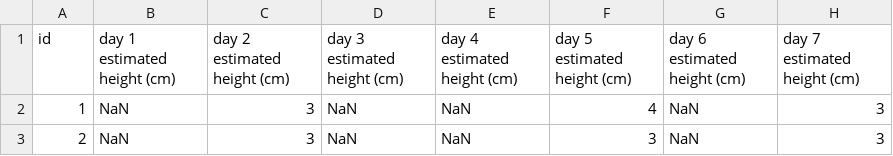
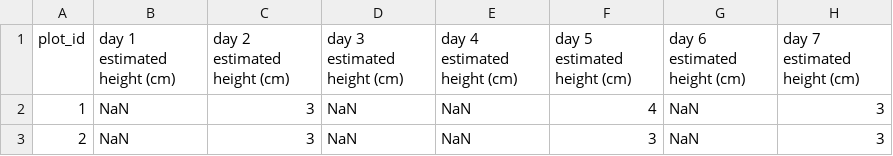
Before and after one commit to datadrivenag/hackathon, a CSV file: height_prediction/data/estimated_heights.csv, drawn as a sheet; only a part is shown; the diff names each change by its address in the sheet, - before the commit and + after, or states it on an @@ line.

Commit message:
changing name of plot id field to plot_id

```diff
--- a/height_prediction/data/estimated_heights.csv
+++ b/height_prediction/data/estimated_heights.csv
-A1: id
+A1: plot_id
```
